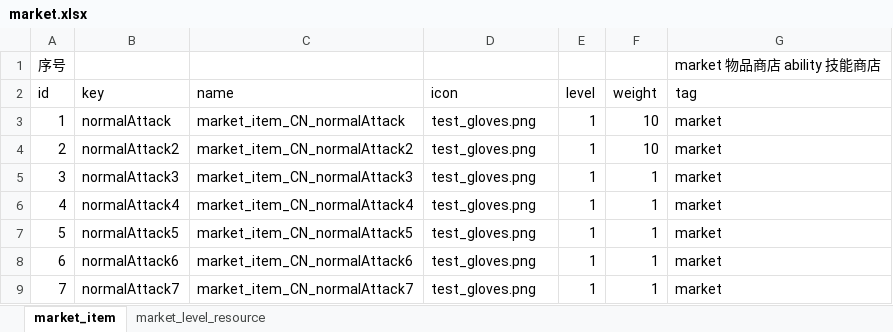
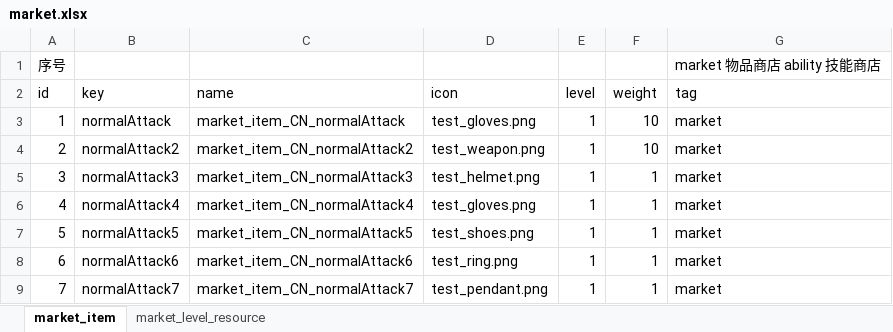
Before and after one commit to AlexanderICon/turn_base_game, an Excel workbook: excels/market.xlsx, sheet market_item, drawn as a sheet; values as stored, in another font and other column widths than the file's, no borders; the diff names each change by its address in the sheet, - before the commit and + after, or states it on an @@ line.

```diff
--- a/excels/market.xlsx (sheet market_item)
+++ b/excels/market.xlsx (sheet market_item)
-D4 (icon): test_gloves.png
+D4 (icon): test_weapon.png
-D5 (icon): test_gloves.png
+D5 (icon): test_helmet.png
-D7 (icon): test_gloves.png
+D7 (icon): test_shoes.png
-D8 (icon): test_gloves.png
+D8 (icon): test_ring.png
-D9 (icon): test_gloves.png
+D9 (icon): test_pendant.png
```
Also changed, not shown: 9 other files.
